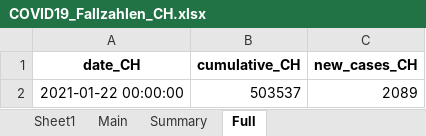
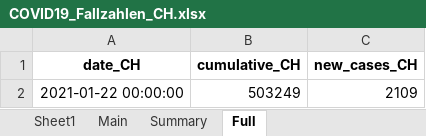
Before and after one commit to esolodko/p1_pub, an Excel workbook: xlsx_data/COVID19_Fallzahlen_CH.xlsx, sheet Full, drawn as a sheet; values as stored, in another font and other column widths than the file's, no borders; the diff names each change by its address in the sheet, - before the commit and + after, or states it on an @@ line.

```diff
--- a/xlsx_data/COVID19_Fallzahlen_CH.xlsx (sheet Full)
+++ b/xlsx_data/COVID19_Fallzahlen_CH.xlsx (sheet Full)
-B2 (cumulative_CH): 503537
+B2 (cumulative_CH): 503249
-C2 (new_cases_CH): 2089
+C2 (new_cases_CH): 2109
```
Also changed, not shown: sheet Main, sheet Summary.
